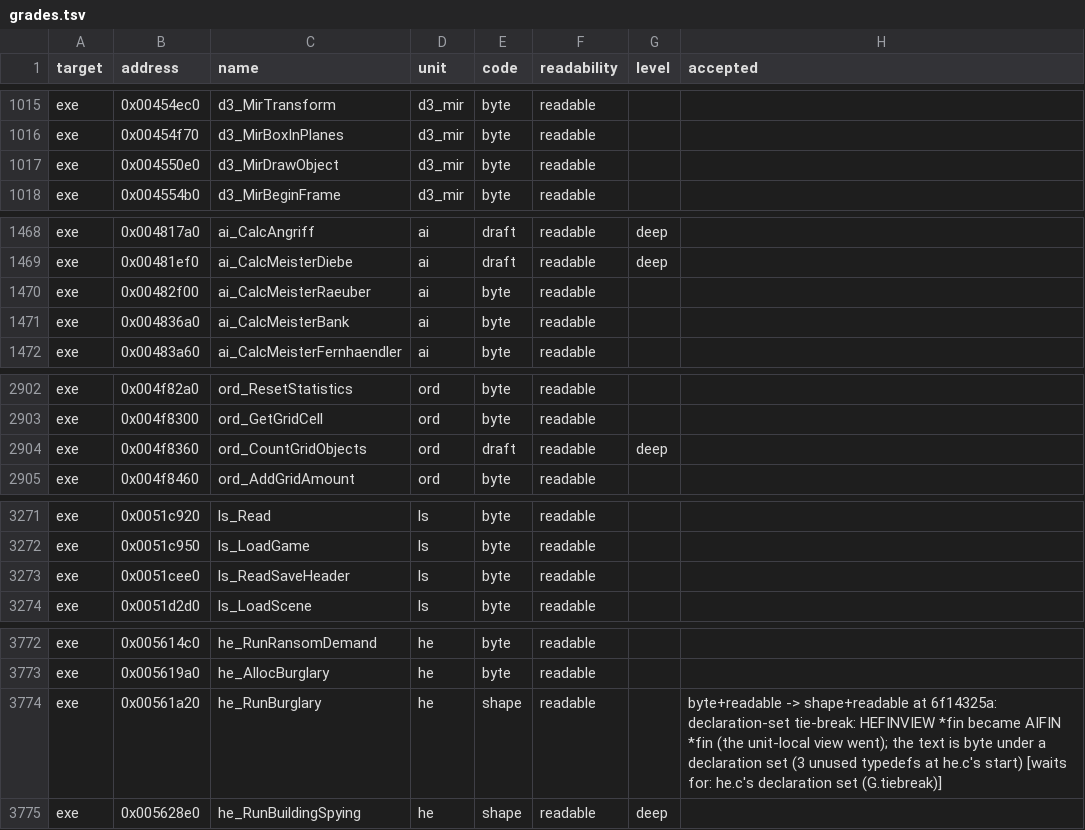
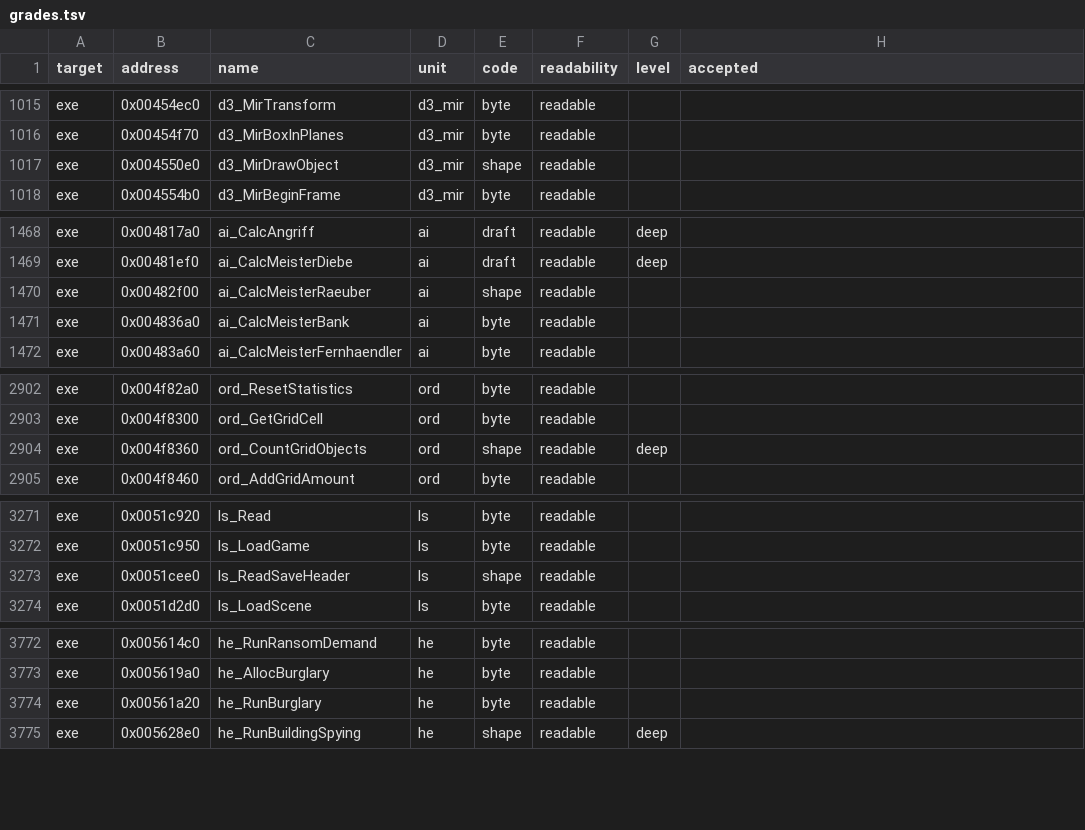
Before and after one commit to guildhaus/reguild, a TSV file: ledger/grades.tsv, drawn as a sheet; only a part is shown, gaps mark what is left out; the diff covers the shown part only.

```diff
--- a/ledger/grades.tsv
+++ b/ledger/grades.tsv
@@ -1016,3 +1016,3 @@ exe	0x00454ec0	d3_MirTransform	d3_mir	byte	readable
 exe	0x00454f70	d3_MirBoxInPlanes	d3_mir	byte	readable		
-exe	0x004550e0	d3_MirDrawObject	d3_mir	byte	readable		
+exe	0x004550e0	d3_MirDrawObject	d3_mir	shape	readable		
 exe	0x004554b0	d3_MirBeginFrame	d3_mir	byte	readable		
@@ -1469,3 +1469,3 @@ exe	0x004817a0	ai_CalcAngriff	ai	draft	readable	deep
 exe	0x00481ef0	ai_CalcMeisterDiebe	ai	draft	readable	deep	
-exe	0x00482f00	ai_CalcMeisterRaeuber	ai	byte	readable		
+exe	0x00482f00	ai_CalcMeisterRaeuber	ai	shape	readable		
 exe	0x004836a0	ai_CalcMeisterBank	ai	byte	readable		
@@ -2903,3 +2903,3 @@ exe	0x004f82a0	ord_ResetStatistics	ord	byte	readable
 exe	0x004f8300	ord_GetGridCell	ord	byte	readable		
-exe	0x004f8360	ord_CountGridObjects	ord	draft	readable	deep	
+exe	0x004f8360	ord_CountGridObjects	ord	shape	readable	deep	
 exe	0x004f8460	ord_AddGridAmount	ord	byte	readable		
@@ -3272,3 +3272,3 @@ exe	0x0051c920	ls_Read	ls	byte	readable
 exe	0x0051c950	ls_LoadGame	ls	byte	readable		
-exe	0x0051cee0	ls_ReadSaveHeader	ls	byte	readable		
+exe	0x0051cee0	ls_ReadSaveHeader	ls	shape	readable		
 exe	0x0051d2d0	ls_LoadScene	ls	byte	readable		
@@ -3773,3 +3773,3 @@ exe	0x005614c0	he_RunRansomDemand	he	byte	readable
 exe	0x005619a0	he_AllocBurglary	he	byte	readable		
-exe	0x00561a20	he_RunBurglary	he	shape	readable		byte+readable -> shape+readable at 6f14325a: declaration-set tie-break: HEFINVIEW *fin became AIFIN *fin (the unit-local view went); the text is byte under a declaration set (3 unused typedefs at he.c's start) [waits for: he.c's declaration set (G.tiebreak)]
+exe	0x00561a20	he_RunBurglary	he	byte	readable		
 exe	0x005628e0	he_RunBuildingSpying	he	shape	readable	deep	
```
Also changed, not shown: 2 edited cells elsewhere in this file.
